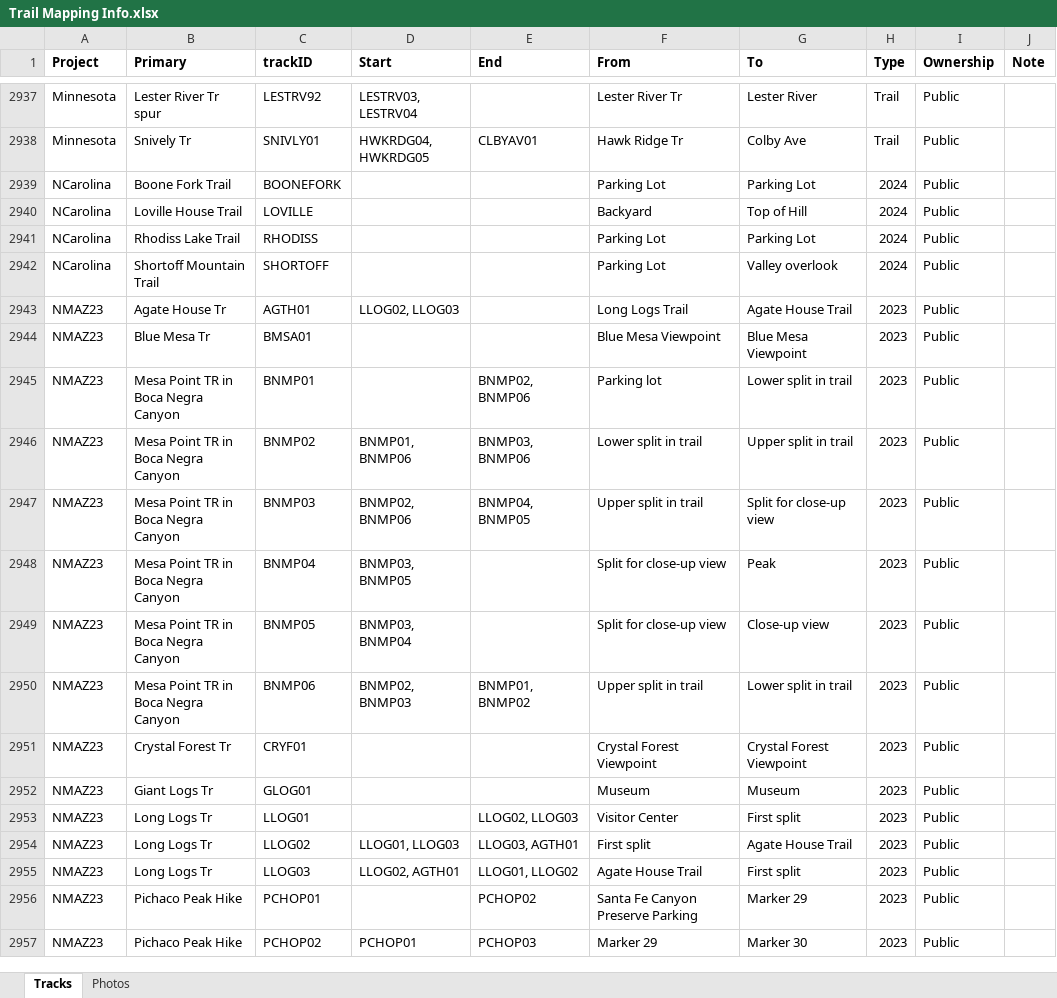
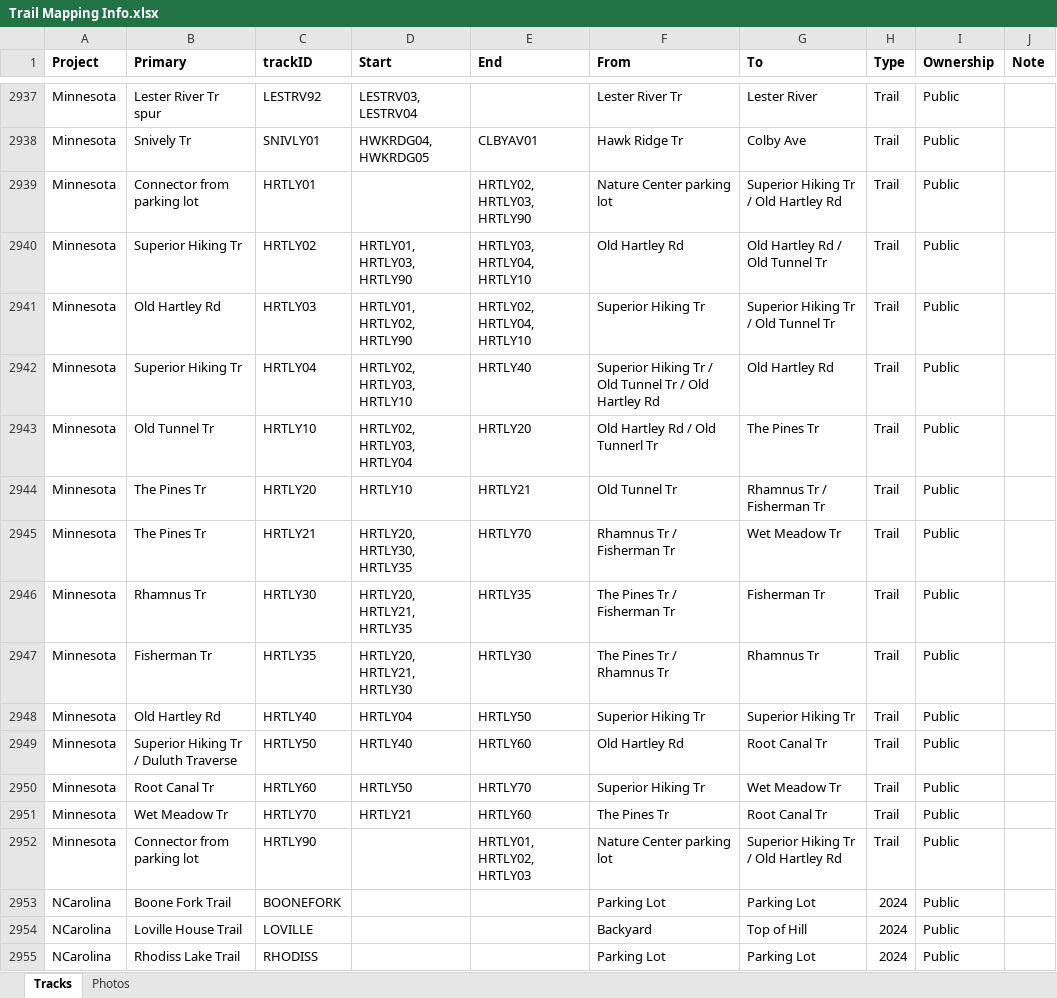
Before and after one commit to droglenc/MAPPING, an Excel workbook: Data/Trail Mapping Info.xlsx, sheet Tracks, drawn as a sheet; only a part is shown, gaps mark what is left out; the shorter side is filled out with more unchanged rows; values as stored, in another font and other column widths than the file's, no borders; the diff names each change by its address in the sheet, - before the commit and + after, or states it on an @@ line.

Commit message:
Added Hartley tracks

```diff
--- a/Data/Trail Mapping Info.xlsx (sheet Tracks)
+++ b/Data/Trail Mapping Info.xlsx (sheet Tracks)
+row 2939: Minnesota | Connector from parking lot | HRTLY01 |  | HRTLY02, HRTLY03, HRTLY90 | Nature Center parking lot | Superior Hiking Tr / Old Hartley Rd | Trail | Public
+row 2940: Minnesota | Superior Hiking Tr | HRTLY02 | HRTLY01, HRTLY03, HRTLY90 | HRTLY03, HRTLY04, HRTLY10 | Old Hartley Rd | Old Hartley Rd / Old Tunnel Tr | Trail | Public
+row 2941: Minnesota | Old Hartley Rd | HRTLY03 | HRTLY01, HRTLY02, HRTLY90 | HRTLY02, HRTLY04, HRTLY10 | Superior Hiking Tr | Superior Hiking Tr / Old Tunnel Tr | Trail | Public
+row 2942: Minnesota | Superior Hiking Tr | HRTLY04 | HRTLY02, HRTLY03, HRTLY10 | HRTLY40 | Superior Hiking Tr / Old Tunnel Tr / Old Hartley Rd | Old Hartley Rd | Trail | Public
+row 2943: Minnesota | Old Tunnel Tr | HRTLY10 | HRTLY02, HRTLY03, HRTLY04 | HRTLY20 | Old Hartley Rd / Old Tunnerl Tr | The Pines Tr | Trail | Public
+row 2944: Minnesota | The Pines Tr | HRTLY20 | HRTLY10 | HRTLY21 | Old Tunnel Tr | Rhamnus Tr / Fisherman Tr | Trail | Public
+row 2945: Minnesota | The Pines Tr | HRTLY21 | HRTLY20, HRTLY30, HRTLY35 | HRTLY70 | Rhamnus Tr / Fisherman Tr | Wet Meadow Tr | Trail | Public
+row 2946: Minnesota | Rhamnus Tr | HRTLY30 | HRTLY20, HRTLY21, HRTLY35 | HRTLY35 | The Pines Tr / Fisherman Tr | Fisherman Tr | Trail | Public
+row 2947: Minnesota | Fisherman Tr | HRTLY35 | HRTLY20, HRTLY21, HRTLY30 | HRTLY30 | The Pines Tr / Rhamnus Tr | Rhamnus Tr | Trail | Public
+row 2948: Minnesota | Old Hartley Rd | HRTLY40 | HRTLY04 | HRTLY50 | Superior Hiking Tr | Superior Hiking Tr | Trail | Public
+row 2949: Minnesota | Superior Hiking Tr / Duluth Traverse | HRTLY50 | HRTLY40 | HRTLY60 | Old Hartley Rd | Root Canal Tr | Trail | Public
+row 2950: Minnesota | Root Canal Tr | HRTLY60 | HRTLY50 | HRTLY70 | Superior Hiking Tr | Wet Meadow Tr | Trail | Public
+row 2951: Minnesota | Wet Meadow Tr | HRTLY70 | HRTLY21 | HRTLY60 | The Pines Tr | Root Canal Tr | Trail | Public
+row 2952: Minnesota | Connector from parking lot | HRTLY90 |  | HRTLY01, HRTLY02, HRTLY03 | Nature Center parking lot | Superior Hiking Tr / Old Hartley Rd | Trail | Public
```
Also changed, not shown: 31 other files.
